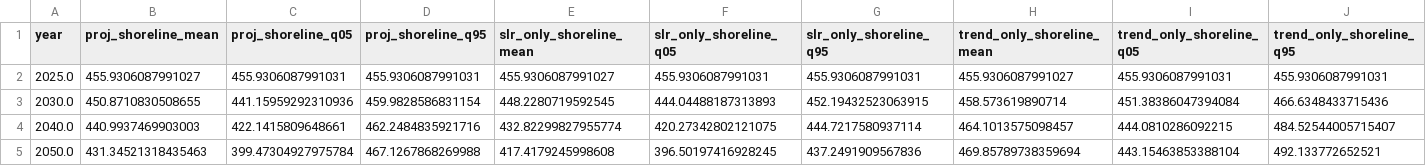
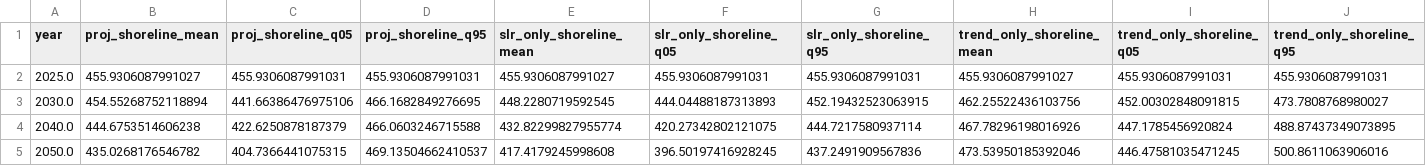
Before and after one commit to eduardogomezdelapena/OCC_Retreat_Modelling, a CSV file: outputs/nzd0137/nzd0137_nzd0137-0001_ssp1_2.6_projection_results.csv, drawn as a sheet.

Commit message:
Weights added
For segment 1 (2025→2030), sample trend from a mixture:

r   ∼  w p		 (r) + ( 1 - w) p           (r)
 1 		  recent				historical

For all later segments:

r   ∼  p           (r),  k≥2
 k     historical

```diff
--- a/outputs/nzd0137/nzd0137_nzd0137-0001_ssp1_2.6_projection_results.csv
+++ b/outputs/nzd0137/nzd0137_nzd0137-0001_ssp1_2.6_projection_results.csv
@@ -2,4 +2,4 @@ year,proj_shoreline_mean,proj_shoreline_q05,proj_shoreline_q95,slr_only_shorelin
 2025.0,455.9306087991027,455.9306087991031,455.9306087991031,455.9306087991027,455.9306087991031,455.9306087991031,455.9306087991027,455.9306087991031,455.9306087991031
-2030.0,450.8710830508655,441.15959292310936,459.9828586831154,448.2280719592545,444.04488187313893,452.19432523063915,458.573619890714,451.38386047394084,466.6348433715436
-2040.0,440.9937469903003,422.1415809648661,462.2484835921716,432.82299827955774,420.27342802121075,444.7217580937114,464.1013575098457,444.0810286092215,484.52544005715407
-2050.0,431.34521318435463,399.47304927975784,467.1267868269988,417.4179245998608,396.50197416928245,437.2491909567836,469.85789738359694,443.15463853388104,492.133772652521
+2030.0,454.55268752118894,441.66386476975106,466.1682849276695,448.2280719592545,444.04488187313893,452.19432523063915,462.25522436103756,452.00302848091815,473.7808768980027
+2040.0,444.6753514606238,422.6250878187379,466.0603246715588,432.82299827955774,420.27342802121075,444.7217580937114,467.78296198016926,447.1785456920824,488.87437349073895
+2050.0,435.0268176546782,404.7366441075315,469.13504662410537,417.4179245998608,396.50197416928245,437.2491909567836,473.53950185392046,446.47581035471245,500.8611063906016
```
Also changed, not shown: outputs/nzd0137/nzd0137_nzd0137-0000_ssp1_2.6_projection_results.csv, outputs/nzd0137/nzd0137_nzd0137-0002_ssp1_2.6_projection_results.csv, 24 other files.
